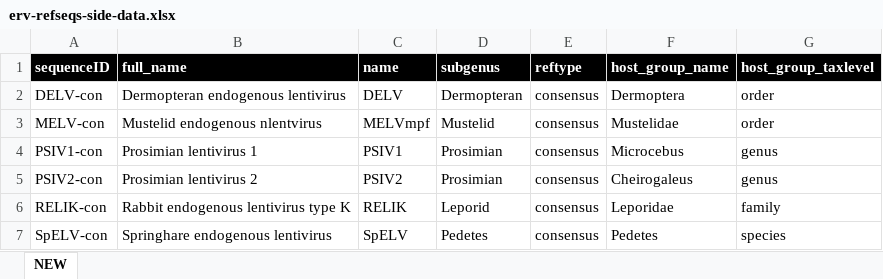
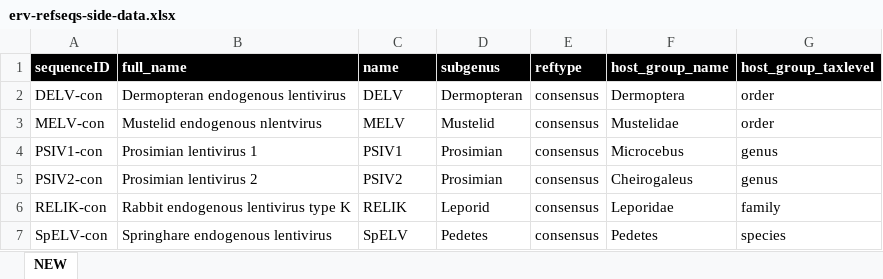
Before and after one commit to giffordlabcvr/Lentivirus-GLUE, an Excel workbook: tabular/erv/erv-refseqs-side-data.xlsx, sheet NEW, drawn as a sheet; values as stored, in another font and other column widths than the file's, no borders; the diff names each change by its address in the sheet, - before the commit and + after, or states it on an @@ line.

```diff
--- a/tabular/erv/erv-refseqs-side-data.xlsx (sheet NEW)
+++ b/tabular/erv/erv-refseqs-side-data.xlsx (sheet NEW)
-C3 (name): MELVmpf
+C3 (name): MELV
```
Also changed, not shown: tabular/erv/erv-curated-side-data.xlsx, 4 other files.
